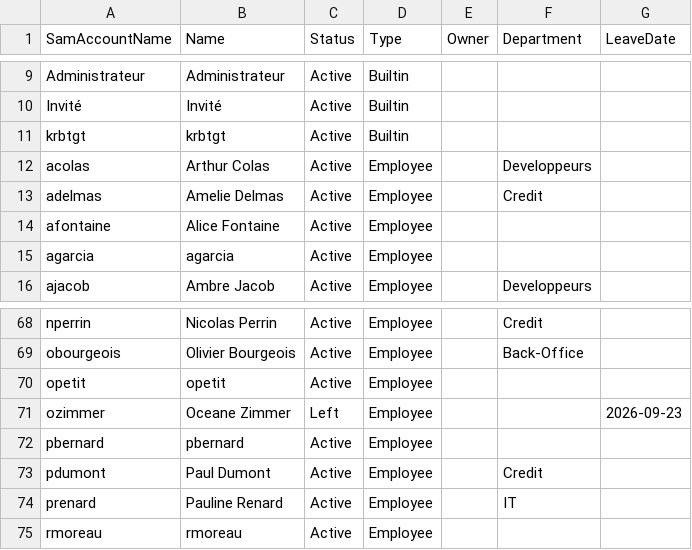
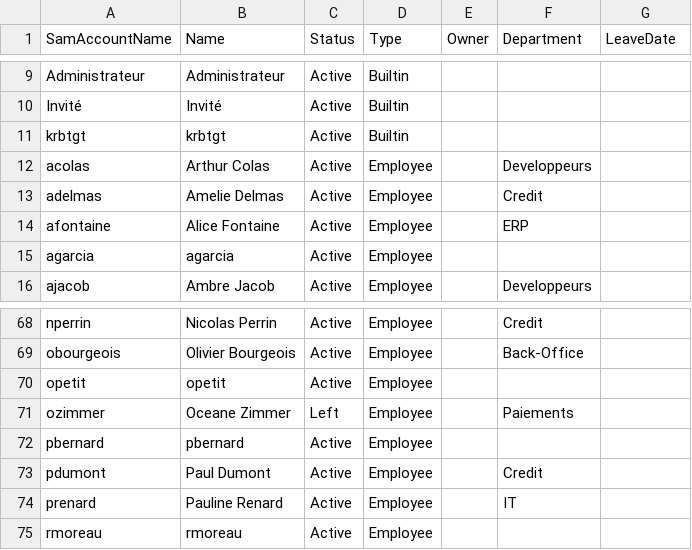
Before and after one commit to Anne-LaureS/IAM-Access-Recertification, a CSV file: sample-data/HR_Referential.csv, drawn as a sheet; only a part is shown, gaps mark what is left out; the diff covers the shown part only.

```diff
--- a/sample-data/HR_Referential.csv
+++ b/sample-data/HR_Referential.csv
@@ -13,3 +13,3 @@
 "adelmas","Amelie Delmas","Active","Employee","","Credit",""
-"afontaine","Alice Fontaine","Active","Employee","","",""
+"afontaine","Alice Fontaine","Active","Employee","","ERP",""
 "agarcia","agarcia","Active","Employee","","",""
@@ -70,3 +70,3 @@
 "opetit","opetit","Active","Employee","","",""
-"ozimmer","Oceane Zimmer","Left","Employee","","","2026-09-23"
+"ozimmer","Oceane Zimmer","Left","Employee","","Paiements",""
 "pbernard","pbernard","Active","Employee","","",""
```
Also changed, not shown: 17 edited cells elsewhere in this file, 8 other files.
